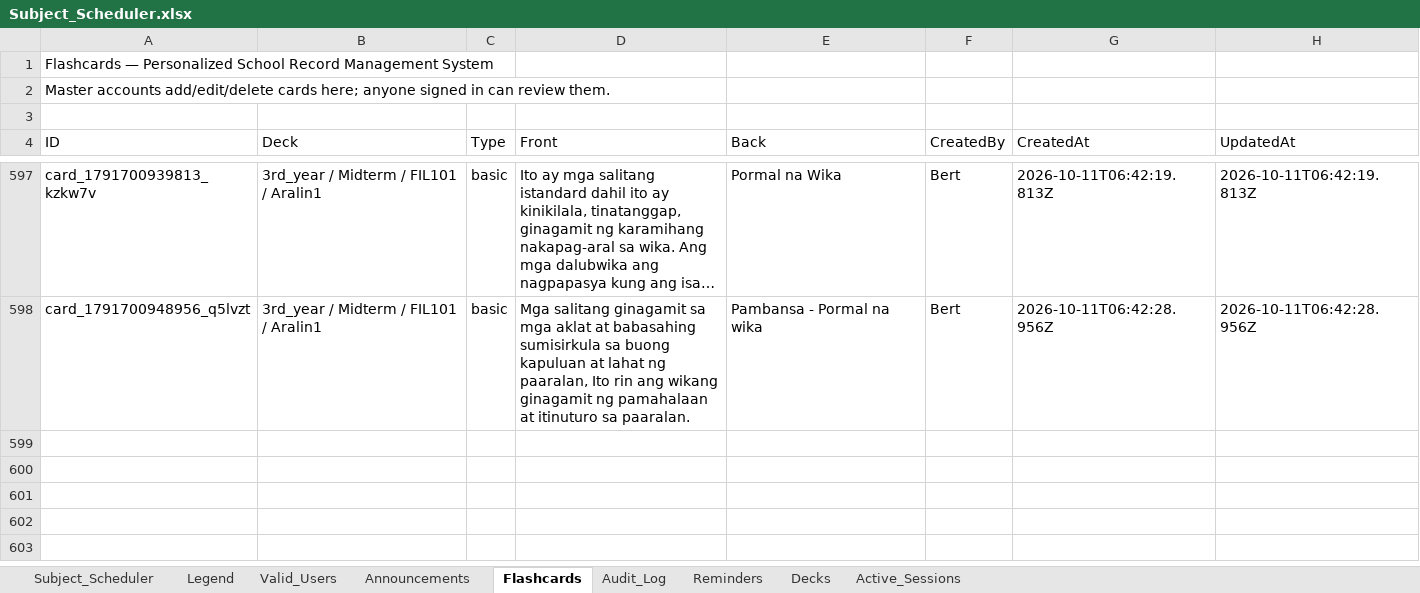
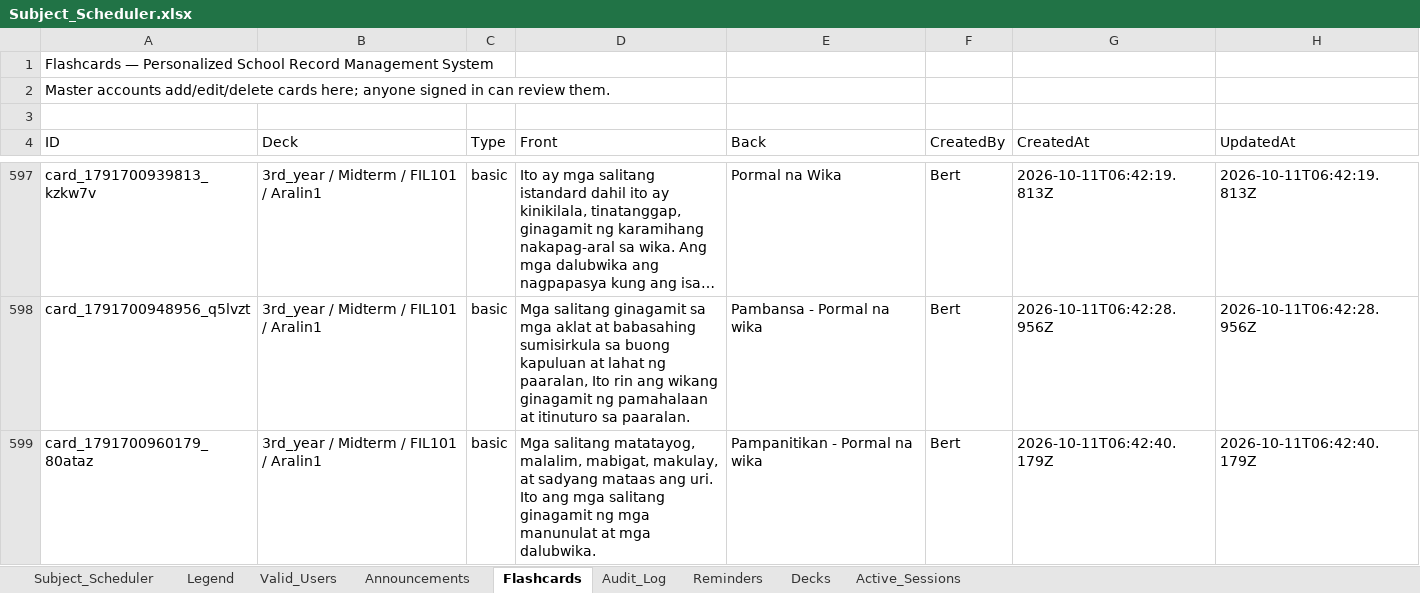
Before and after one commit to fielalbert2026/school-record-management-system, an Excel workbook: Subject_Scheduler.xlsx, sheet Flashcards, drawn as a sheet; only a part is shown, gaps mark what is left out; long unchanged cells end in …; values as stored, in another font and other column widths than the file's, no borders; the diff names each change by its address in the sheet, - before the commit and + after, or states it on an @@ line.

Commit message:
Flashcards: Add Flashcard — by Bert

```diff
--- a/Subject_Scheduler.xlsx (sheet Flashcards)
+++ b/Subject_Scheduler.xlsx (sheet Flashcards)
+row 599: card_1791700960179_80ataz | 3rd_year / Midterm / FIL101 / Aralin1 | basic | Mga salitang matatayog, malalim, mabigat, makulay, at sadyang mataas ang uri. Ito ang mga salitang ginagamit ng mga manunulat at mga dalubwika. | Pampanitikan - Pormal na wika | Bert | 2026-10-11T06:42:40.179Z | 2026-10-11T06:42:40.179Z
```
Also changed, not shown: sheet Audit_Log.
